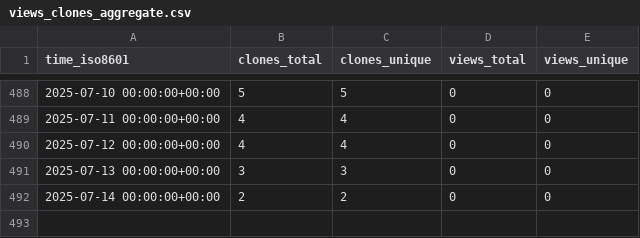
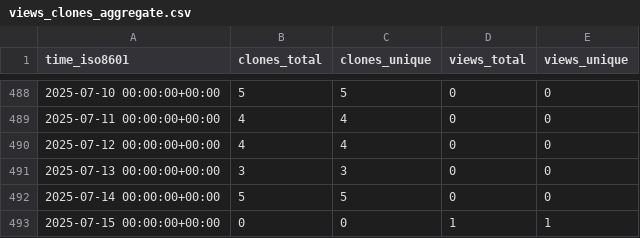
Before and after one commit to stablecaps/vimrc_setup, a CSV file: stablecaps/vimrc_setup/ghrs-data/views_clones_aggregate.csv, drawn as a sheet; only a part is shown, gaps mark what is left out.

```diff
--- a/stablecaps/vimrc_setup/ghrs-data/views_clones_aggregate.csv
+++ b/stablecaps/vimrc_setup/ghrs-data/views_clones_aggregate.csv
@@ -491,2 +491,3 @@ time_iso8601,clones_total,clones_unique,views_total,views_unique
 2025-07-13 00:00:00+00:00,3,3,0,0
-2025-07-14 00:00:00+00:00,2,2,0,0
+2025-07-14 00:00:00+00:00,5,5,0,0
+2025-07-15 00:00:00+00:00,0,0,1,1
```
Also changed, not shown: 1 other file.
